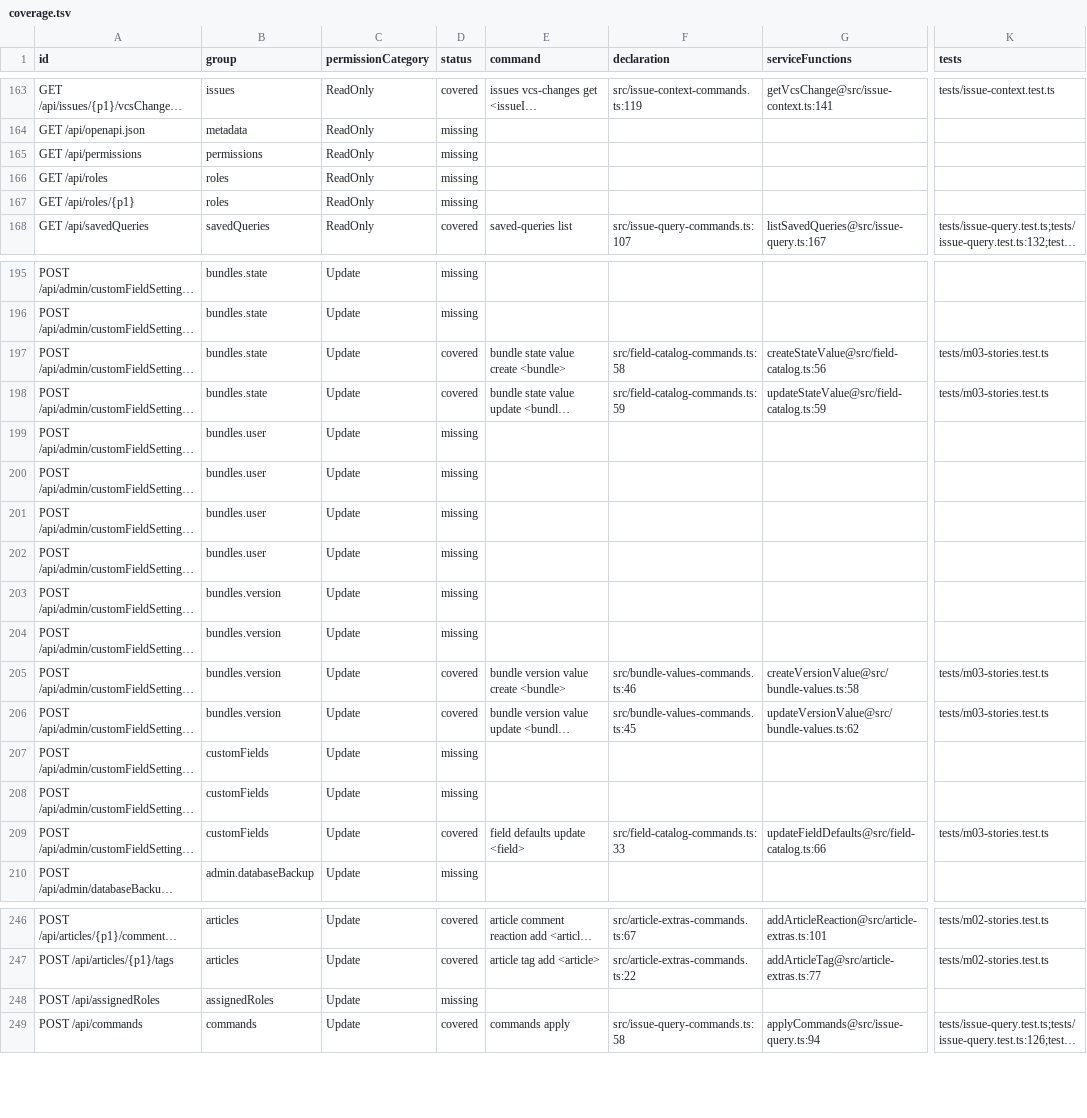
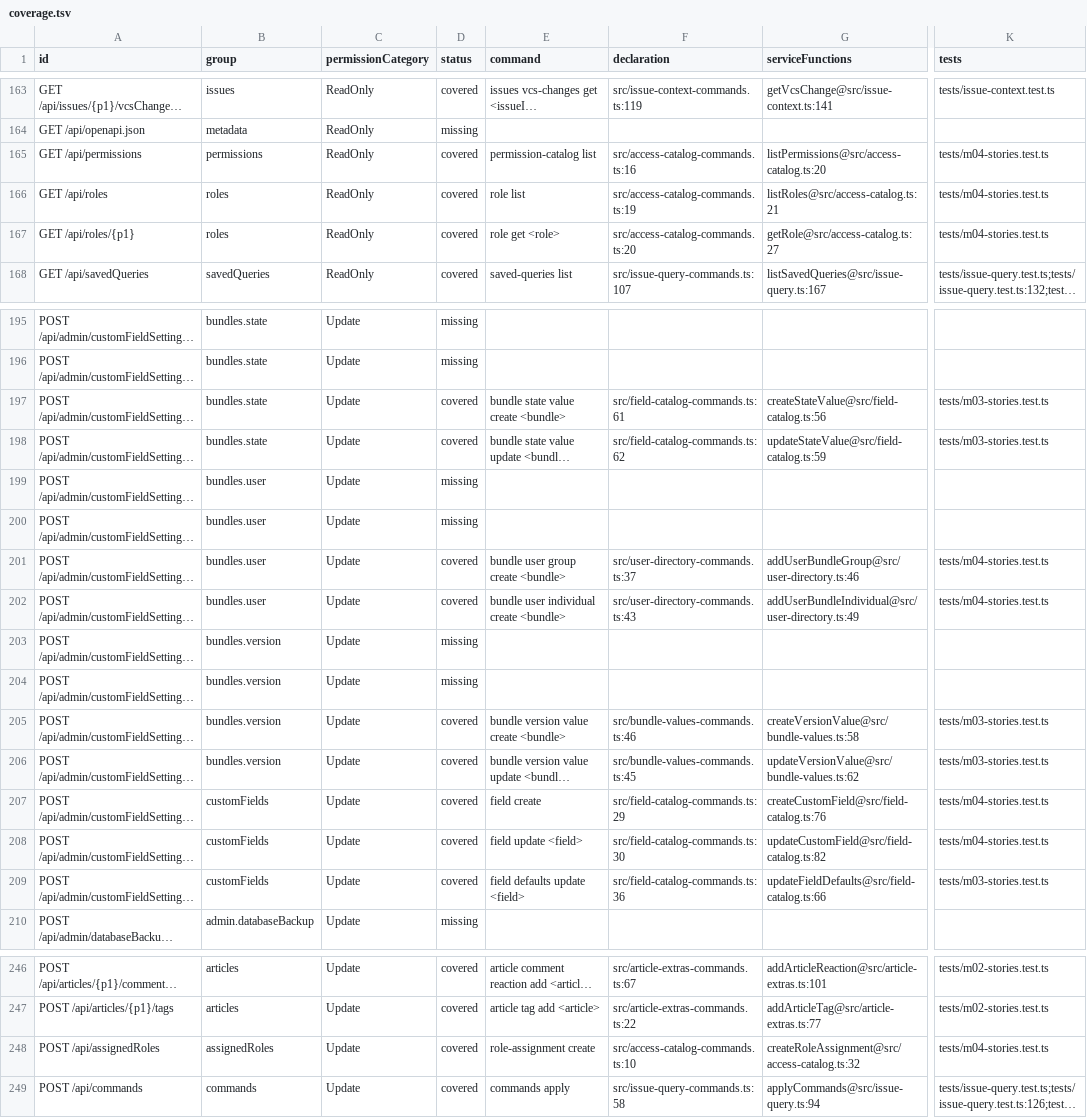
Before and after one commit to iXab3r/youtrack-cli, a TSV file: docs/rest-api-coverage/current/coverage.tsv, drawn as a sheet; only a part is shown, gaps mark what is left out; long unchanged cells end in …; the diff covers the shown part only; the diff names each change by its address in the sheet, - before the commit and + after, or states it on an @@ line.

```diff
--- a/docs/rest-api-coverage/current/coverage.tsv
+++ b/docs/rest-api-coverage/current/coverage.tsv
-D165:D167 (status): missing
+D165:D167 (status): covered
-E165 (command): (empty)
+E165 (command): permission-catalog list
-F165 (declaration): (empty)
+F165 (declaration): src/access-catalog-commands.ts:16
-G165 (serviceFunctions): (empty)
+G165 (serviceFunctions): listPermissions@src/access-catalog.ts:20
-K165:K167 (tests): (empty)
+K165:K167 (tests): tests/m04-stories.test.ts
-E166 (command): (empty)
+E166 (command): role list
-F166 (declaration): (empty)
+F166 (declaration): src/access-catalog-commands.ts:19
-G166 (serviceFunctions): (empty)
+G166 (serviceFunctions): listRoles@src/access-catalog.ts:21
-E167 (command): (empty)
+E167 (command): role get <role>
-F167 (declaration): (empty)
+F167 (declaration): src/access-catalog-commands.ts:20
-G167 (serviceFunctions): (empty)
+G167 (serviceFunctions): getRole@src/access-catalog.ts:27
-F197 (declaration): src/field-catalog-commands.ts:58
+F197 (declaration): src/field-catalog-commands.ts:61
-F198 (declaration): src/field-catalog-commands.ts:59
+F198 (declaration): src/field-catalog-commands.ts:62
-D201:D202 (status): missing
+D201:D202 (status): covered
-E201 (command): (empty)
+E201 (command): bundle user group create <bundle>
-F201 (declaration): (empty)
+F201 (declaration): src/user-directory-commands.ts:37
-G201 (serviceFunctions): (empty)
+G201 (serviceFunctions): addUserBundleGroup@src/user-directory.ts:46
-K201:K202 (tests): (empty)
+K201:K202 (tests): tests/m04-stories.test.ts
-E202 (command): (empty)
+E202 (command): bundle user individual create <bundle>
-F202 (declaration): (empty)
+F202 (declaration): src/user-directory-commands.ts:43
-G202 (serviceFunctions): (empty)
+G202 (serviceFunctions): addUserBundleIndividual@src/user-directory.ts:49
-D207:D208 (status): missing
+D207:D208 (status): covered
-E207 (command): (empty)
+E207 (command): field create
-F207 (declaration): (empty)
+F207 (declaration): src/field-catalog-commands.ts:29
-G207 (serviceFunctions): (empty)
+G207 (serviceFunctions): createCustomField@src/field-catalog.ts:76
-K207:K208 (tests): (empty)
+K207:K208 (tests): tests/m04-stories.test.ts
-E208 (command): (empty)
+E208 (command): field update <field>
-F208 (declaration): (empty)
+F208 (declaration): src/field-catalog-commands.ts:30
-G208 (serviceFunctions): (empty)
+G208 (serviceFunctions): updateCustomField@src/field-catalog.ts:82
-F209 (declaration): src/field-catalog-commands.ts:33
+F209 (declaration): src/field-catalog-commands.ts:36
-D248 (status): missing
+D248 (status): covered
-E248 (command): (empty)
+E248 (command): role-assignment create
-F248 (declaration): (empty)
+F248 (declaration): src/access-catalog-commands.ts:10
-G248 (serviceFunctions): (empty)
+G248 (serviceFunctions): createRoleAssignment@src/access-catalog.ts:32
-K248 (tests): (empty)
+K248 (tests): tests/m04-stories.test.ts
```
Also changed, not shown: 131 edited cells elsewhere in this file, 3 other files.
